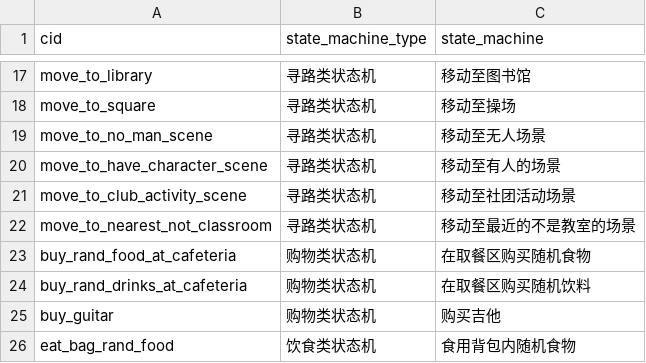
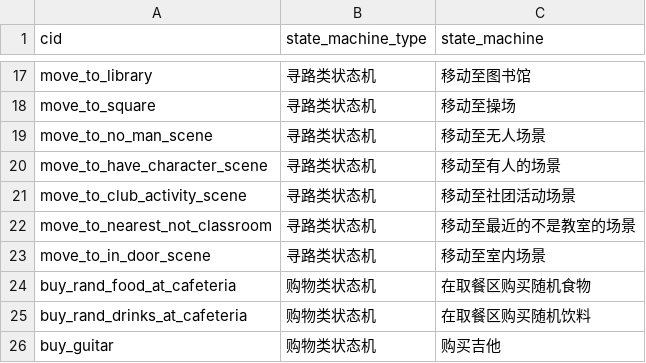
Before and after one commit to pokemonchw/dieloli, a CSV file: tools/state_machine.csv, drawn as a sheet; only a part is shown, gaps mark what is left out; the shorter side is filled out with more unchanged rows.

```diff
--- a/tools/state_machine.csv
+++ b/tools/state_machine.csv
@@ -22,2 +22,3 @@ move_to_club_activity_scene,寻路类状态机,移动至社团活动场景
 move_to_nearest_not_classroom,寻路类状态机,移动至最近的不是教室的场景
+move_to_in_door_scene,寻路类状态机,移动至室内场景
 buy_rand_food_at_cafeteria,购物类状态机,在取餐区购买随机食物
```
Also changed, not shown: tools/premise.csv, 20 other files.
